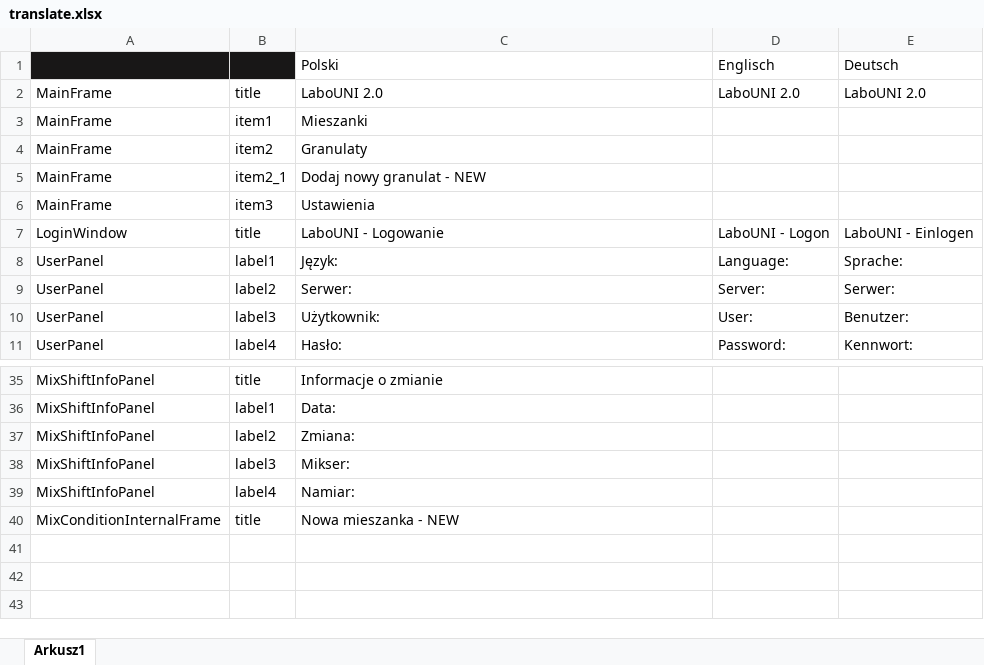
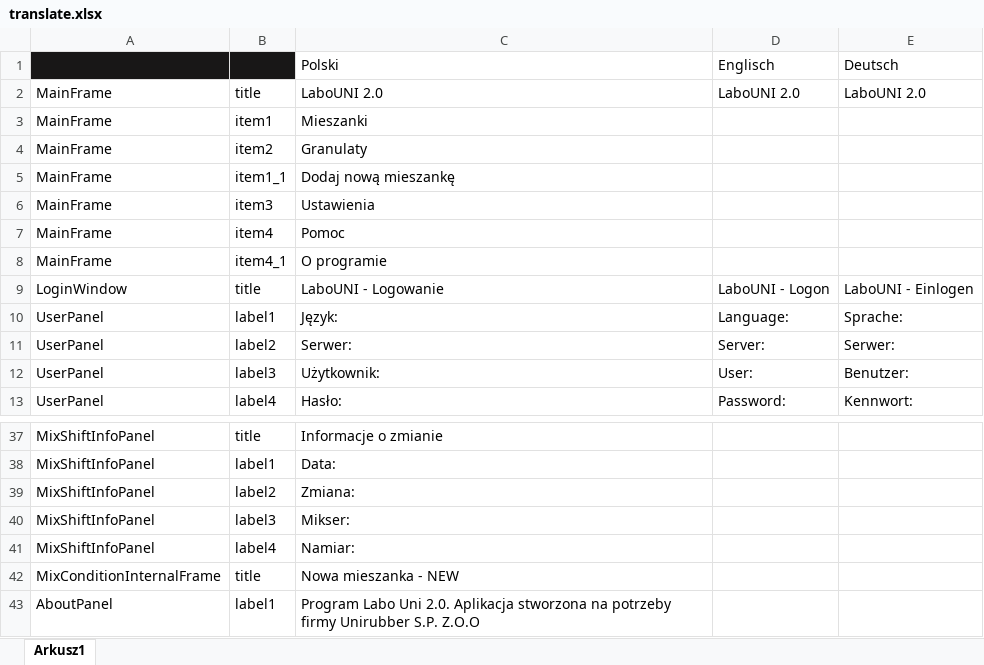
Before and after one commit to michupokielichu/Workspace, an Excel workbook: LaboUni/rsrc/translate.xlsx, sheet Arkusz1, drawn as a sheet; only a part is shown, gaps mark what is left out; values as stored, in another font and other column widths than the file's, no borders; the diff names each change by its address in the sheet, - before the commit and + after, or states it on an @@ line.

```diff
--- a/LaboUni/rsrc/translate.xlsx (sheet Arkusz1)
+++ b/LaboUni/rsrc/translate.xlsx (sheet Arkusz1)
-B5: item2_1
+B5: item1_1
-C5: Dodaj nowy granulat - NEW
+C5: Dodaj nową mieszankę
+row 7: MainFrame | item4 | Pomoc
+row 8: MainFrame | item4_1 | O programie
+row 43: AboutPanel | label1 | Program Labo Uni 2.0. Aplikacja stworzona na potrzeby firmy Unirubber S.P. Z.O.O
```
Also changed, not shown: 10 other files.
